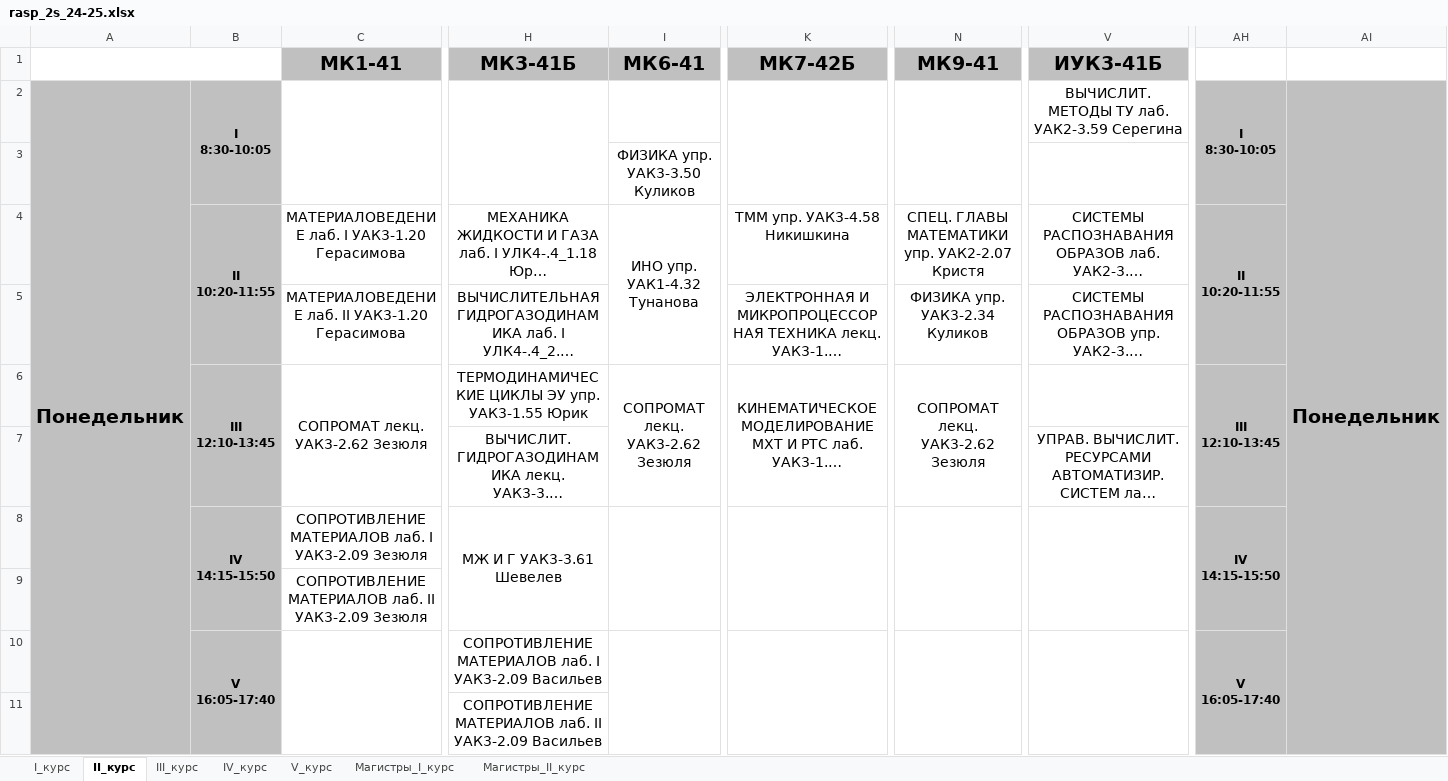
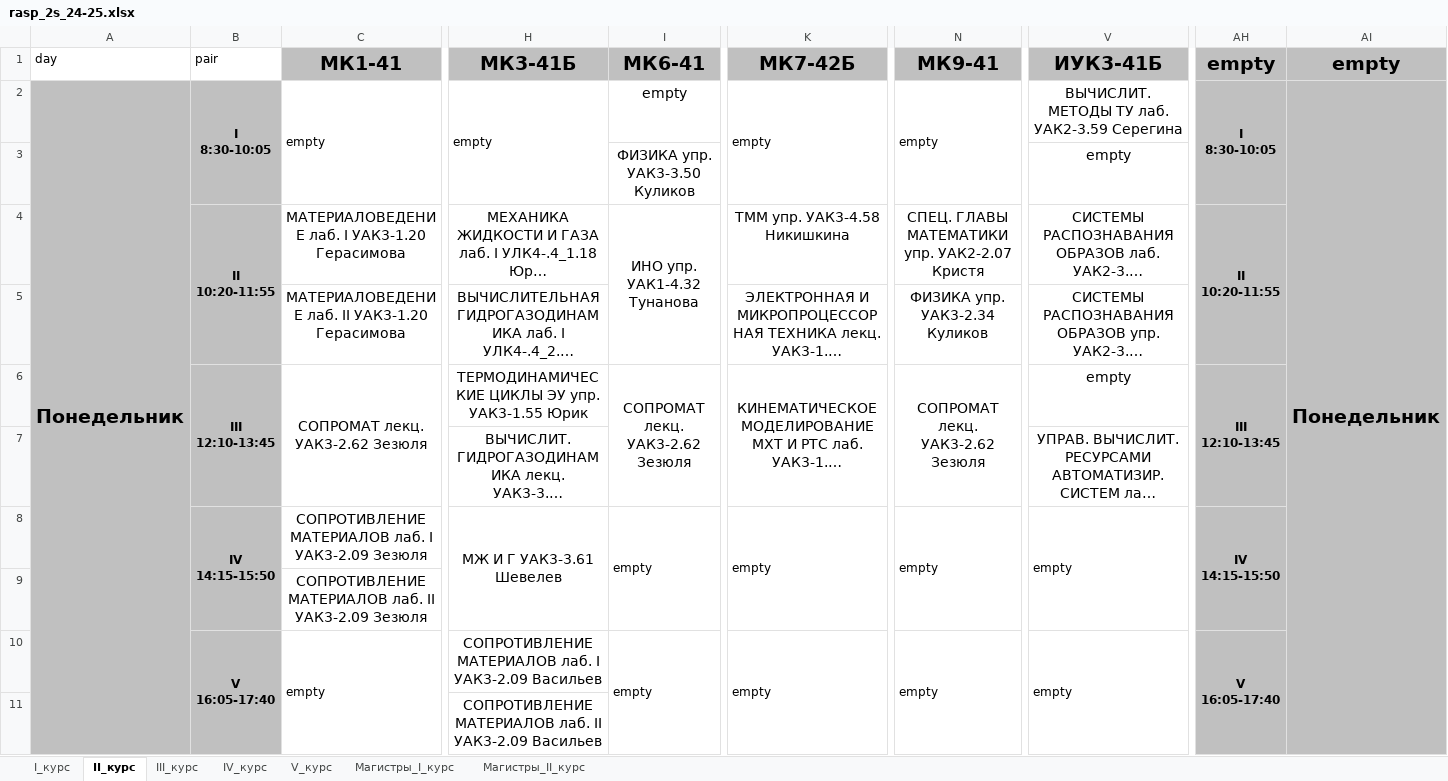
Before and after one commit to Dmi3evVladislav/devtools, an Excel workbook: XMLParser/rasp_2s_24-25.xlsx, sheet II_курс, drawn as a sheet; only a part is shown, gaps mark what is left out; long unchanged cells end in …; values as stored, in another font and other column widths than the file's, no borders; removed rows and columns are numbered as before the commit, all else as after; rows hold the shown columns only; ↵ is a line break in a cell; the diff covers the shown part only; the diff names each change by its address in the sheet, - before the commit and + after, or states it on an @@ line.

```diff
--- a/XMLParser/rasp_2s_24-25.xlsx (sheet II_курс)
+++ b/XMLParser/rasp_2s_24-25.xlsx (sheet II_курс)
-A1: (empty)
+A1: day
-A1:B1 merged
-B1: (empty)
+B1: pair
-AH1: (empty)
+AH1: empty
-AH1:AI1 fill: none
+AH1:AI1 fill: #C0C0C0
-AI1: (empty)
+AI1: empty
-C2: (empty)
+C2: empty
-H2: (empty)
+H2: empty
-I2: (empty)
+I2: empty
-K2: (empty)
+K2: empty
-N2: (empty)
+N2: empty
-V3: (empty)
+V3: empty
-V6: (empty)
+V6: empty
-I8: (empty)
+I8: empty
-K8: (empty)
+K8: empty
-N8: (empty)
+N8: empty
-V8: (empty)
+V8: empty
-row 10:  | V ↵ 16:05-17:40 |  | СОПРОТИВЛЕНИЕ МАТЕРИАЛОВ лаб. I УАК3-2.09 Васильев |  |  |  |  | V ↵ 16:05-17:40
+row 10:  | V ↵ 16:05-17:40 | empty | СОПРОТИВЛЕНИЕ МАТЕРИАЛОВ лаб. I УАК3-2.09 Васильев | empty | empty | empty | empty | V ↵ 16:05-17:40
```
Also changed, not shown: 28 added rows, 6 removed rows, 232 edited cells, cell formats and merged cells elsewhere in this sheet, sheet IV_курс, sheet Магистры_II_курс, sheet III_курс, sheet Магистры_I_курс, sheet V_курс, 3 other files.
